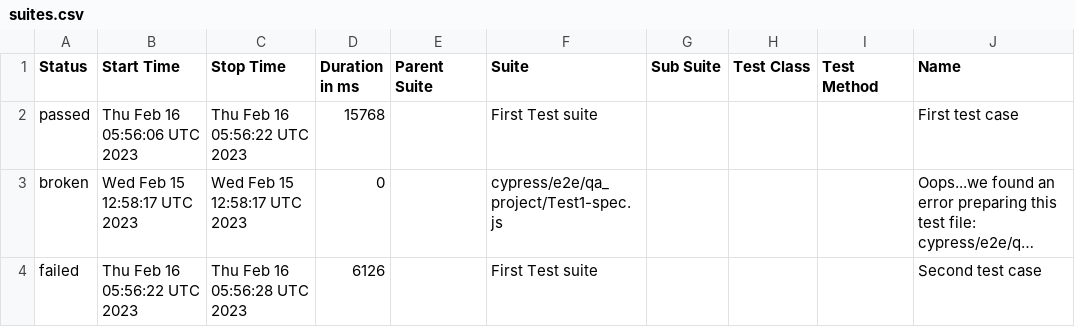
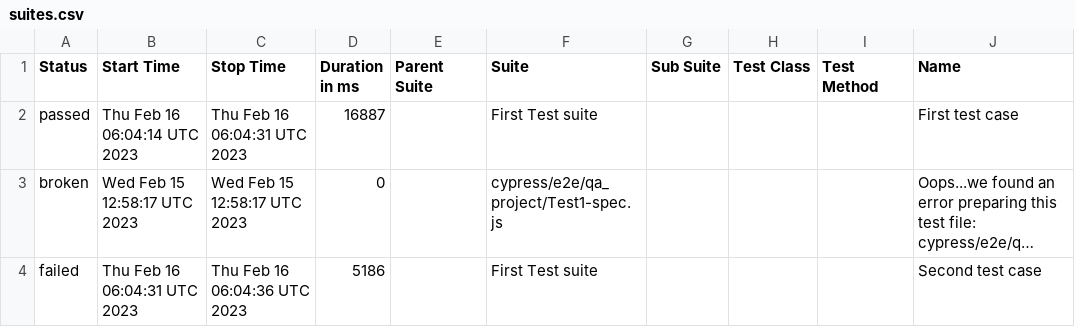
Before and after one commit to jgireesh/cypress-learning, a CSV file: allure-report/data/suites.csv, drawn as a sheet; only a part is shown; long unchanged cells end in …; the diff names each change by its address in the sheet, - before the commit and + after, or states it on an @@ line.

Commit message:
Generating allure report for cypress tests

```diff
--- a/allure-report/data/suites.csv
+++ b/allure-report/data/suites.csv
-B2 (Start Time): Thu Feb 16 05:56:06 UTC 2023
+B2 (Start Time): Thu Feb 16 06:04:14 UTC 2023
-C2 (Stop Time): Thu Feb 16 05:56:22 UTC 2023
+C2 (Stop Time): Thu Feb 16 06:04:31 UTC 2023
-D2 (Duration in ms): 15768
+D2 (Duration in ms): 16887
-B4 (Start Time): Thu Feb 16 05:56:22 UTC 2023
+B4 (Start Time): Thu Feb 16 06:04:31 UTC 2023
-C4 (Stop Time): Thu Feb 16 05:56:28 UTC 2023
+C4 (Stop Time): Thu Feb 16 06:04:36 UTC 2023
-D4 (Duration in ms): 6126
+D4 (Duration in ms): 5186
```
Also changed, not shown: 22 other files.
